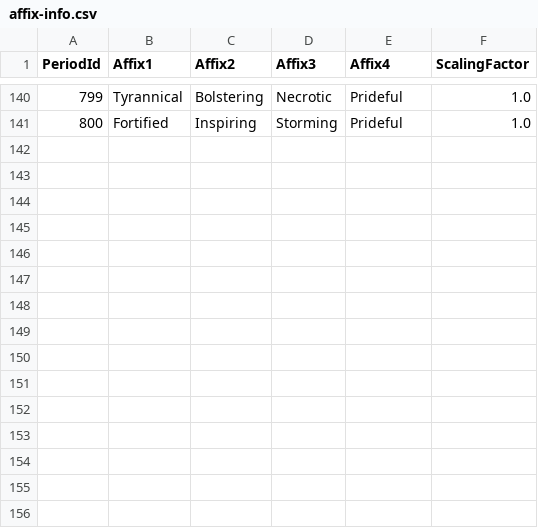
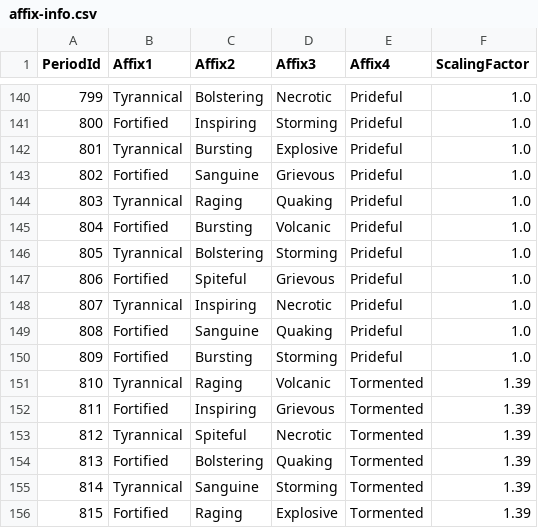
Before and after one commit to Jaak/dungeon_crawler, a CSV file: data/static/affix-info.csv, drawn as a sheet; only a part is shown, gaps mark what is left out.

```diff
--- a/data/static/affix-info.csv
+++ b/data/static/affix-info.csv
@@ -141 +141,16 @@ PeriodId;Affix1;Affix2;Affix3;Affix4;ScalingFactor
 800;Fortified;Inspiring;Storming;Prideful;1.0
+801;Tyrannical;Bursting;Explosive;Prideful;1.0
+802;Fortified;Sanguine;Grievous;Prideful;1.0
+803;Tyrannical;Raging;Quaking;Prideful;1.0
+804;Fortified;Bursting;Volcanic;Prideful;1.0
+805;Tyrannical;Bolstering;Storming;Prideful;1.0
+806;Fortified;Spiteful;Grievous;Prideful;1.0
+807;Tyrannical;Inspiring;Necrotic;Prideful;1.0
+808;Fortified;Sanguine;Quaking;Prideful;1.0
+809;Fortified;Bursting;Storming;Prideful;1.0
+810;Tyrannical;Raging;Volcanic;Tormented;1.39
+811;Fortified;Inspiring;Grievous;Tormented;1.39
+812;Tyrannical;Spiteful;Necrotic;Tormented;1.39
+813;Fortified;Bolstering;Quaking;Tormented;1.39
+814;Tyrannical;Sanguine;Storming;Tormented;1.39
+815;Fortified;Raging;Explosive;Tormented;1.39
```
Also changed, not shown: data/static/period-index.csv, 5 other files.
